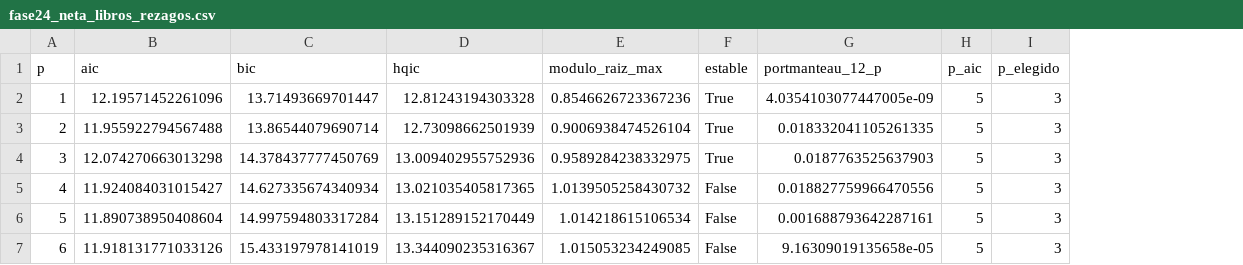
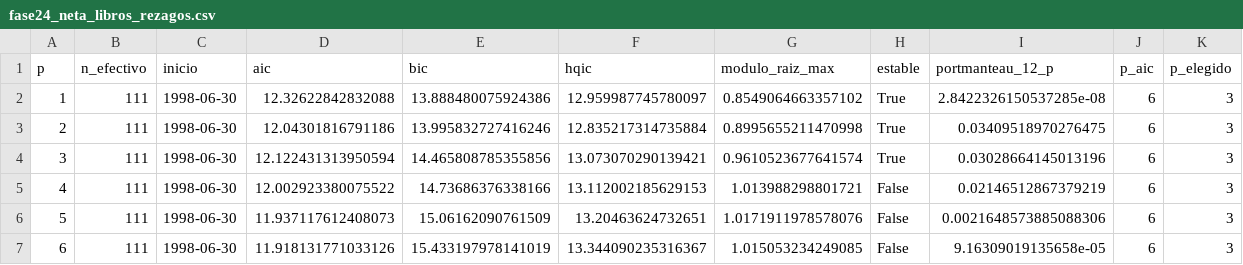
Before and after one commit to federicoagustinchillon-creador/DEUDA, a CSV file: resultados/tablas/fase24_neta_libros_rezagos.csv, drawn as a sheet; addresses are those after the commit; the diff names each change by its address in the sheet, - before the commit and + after, or states it on an @@ line.

```diff
--- a/resultados/tablas/fase24_neta_libros_rezagos.csv
+++ b/resultados/tablas/fase24_neta_libros_rezagos.csv
+column B (n_efectivo), rows 2-7: all 111
+column C (inicio), rows 2-7: all 1998-06-30
-D2 (aic): 12.19571452261096
+D2 (aic): 12.32622842832088
-E2 (bic): 13.71493669701447
+E2 (bic): 13.888480075924386
-F2 (hqic): 12.81243194303328
+F2 (hqic): 12.959987745780097
-G2 (modulo_raiz_max): 0.8546626723367236
+G2 (modulo_raiz_max): 0.8549064663357102
-I2 (portmanteau_12_p): 4.0354103077447005e-09
+I2 (portmanteau_12_p): 2.8422326150537285e-08
-J2:J7 (p_aic): 5
+J2:J7 (p_aic): 6
-D3 (aic): 11.955922794567488
+D3 (aic): 12.04301816791186
-E3 (bic): 13.86544079690714
+E3 (bic): 13.995832727416246
-F3 (hqic): 12.73098662501939
+F3 (hqic): 12.835217314735884
-G3 (modulo_raiz_max): 0.9006938474526104
+G3 (modulo_raiz_max): 0.8995655211470998
-I3 (portmanteau_12_p): 0.018332041105261335
+I3 (portmanteau_12_p): 0.03409518970276475
-D4 (aic): 12.074270663013298
+D4 (aic): 12.122431313950594
-E4 (bic): 14.378437777450769
+E4 (bic): 14.465808785355856
-F4 (hqic): 13.009402955752936
+F4 (hqic): 13.073070290139421
-G4 (modulo_raiz_max): 0.9589284238332975
+G4 (modulo_raiz_max): 0.9610523677641574
-I4 (portmanteau_12_p): 0.0187763525637903
+I4 (portmanteau_12_p): 0.03028664145013196
-D5 (aic): 11.924084031015427
+D5 (aic): 12.002923380075522
-E5 (bic): 14.627335674340934
+E5 (bic): 14.73686376338166
-F5 (hqic): 13.021035405817365
+F5 (hqic): 13.112002185629153
-G5 (modulo_raiz_max): 1.0139505258430732
+G5 (modulo_raiz_max): 1.013988298801721
-I5 (portmanteau_12_p): 0.018827759966470556
+I5 (portmanteau_12_p): 0.02146512867379219
-D6 (aic): 11.890738950408604
+D6 (aic): 11.937117612408073
-E6 (bic): 14.997594803317284
+E6 (bic): 15.06162090761509
-F6 (hqic): 13.151289152170449
+F6 (hqic): 13.20463624732651
-G6 (modulo_raiz_max): 1.014218615106534
+G6 (modulo_raiz_max): 1.0171911978578076
-I6 (portmanteau_12_p): 0.001688793642287161
+I6 (portmanteau_12_p): 0.0021648573885088306
```
Also changed, not shown: resultados/tablas/fase24_bruta_S.csv, resultados/tablas/fase24_bruta_rezagos.csv, 49 other files.
